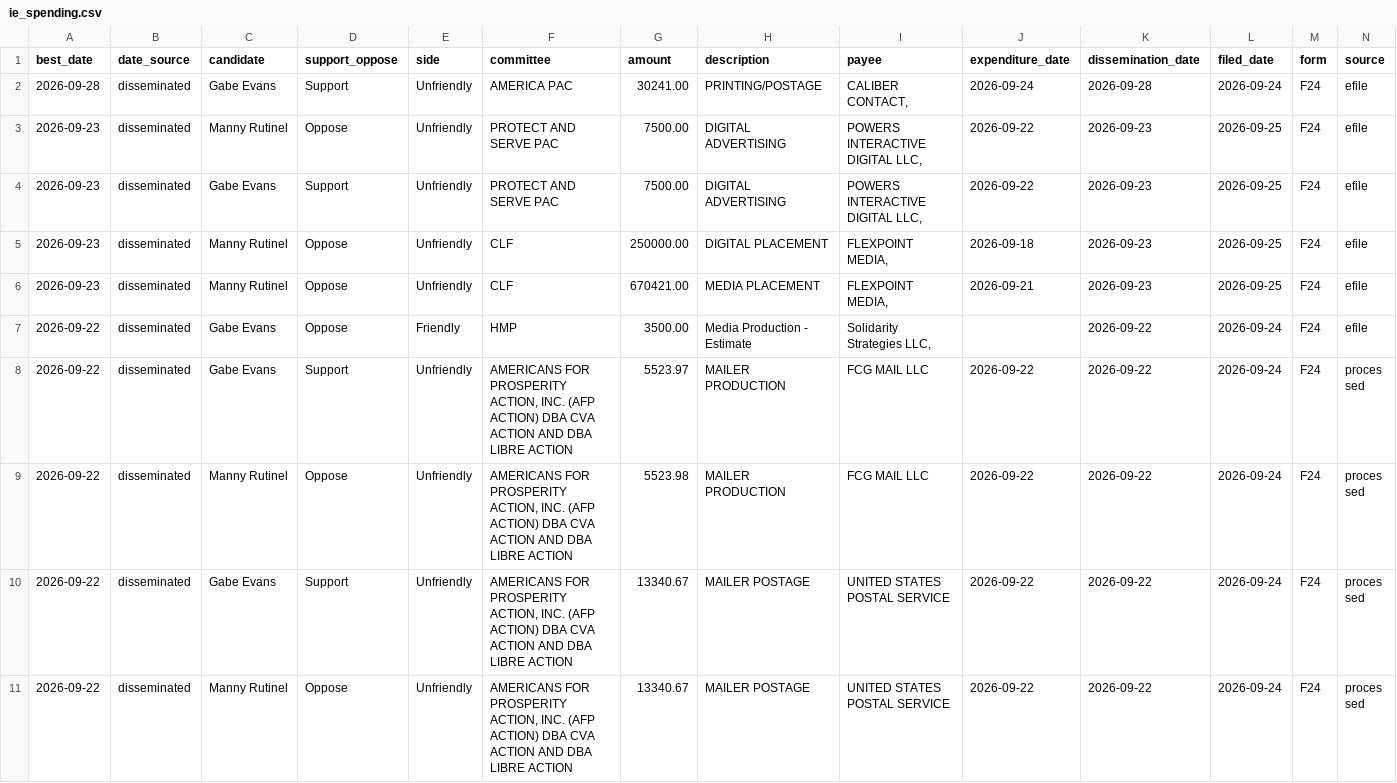
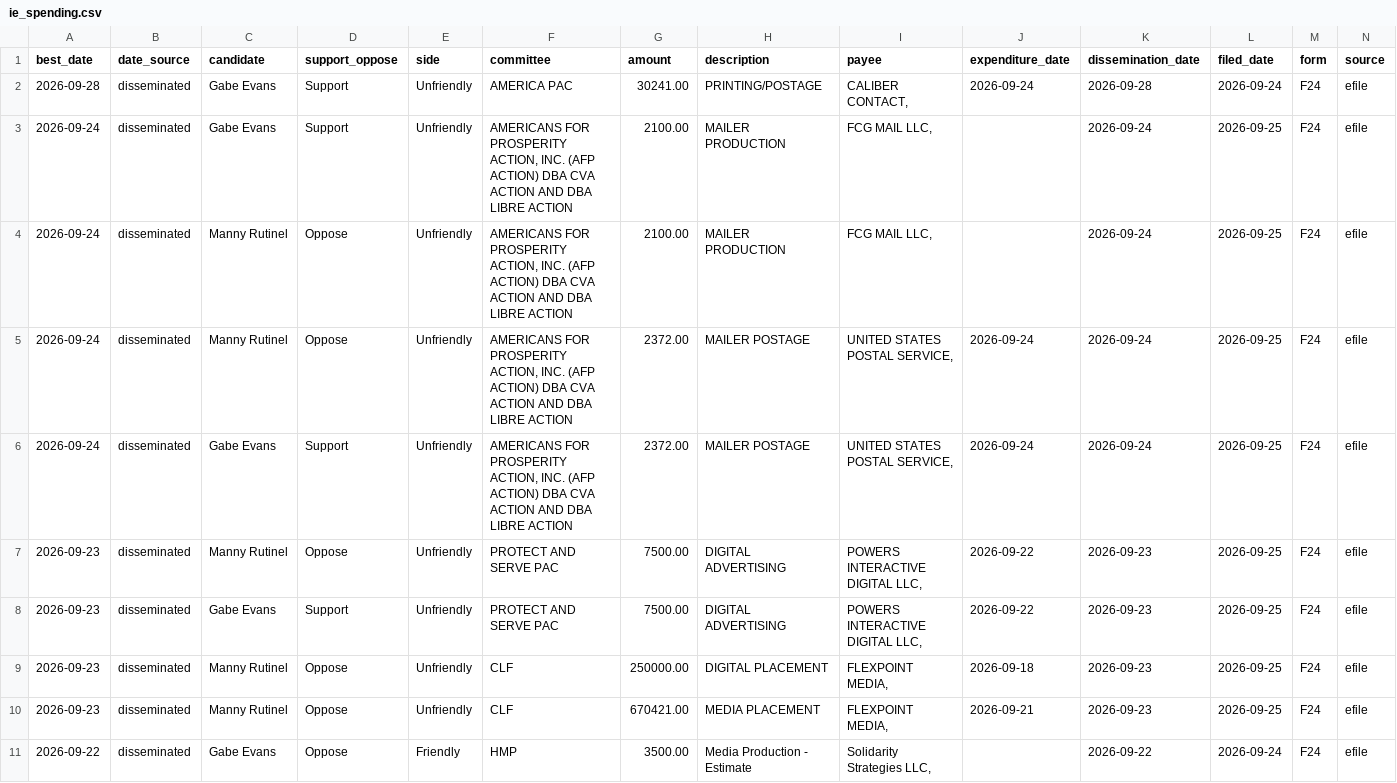
Before and after one commit to elliotgross-aidems/co8-ie-tracker, a CSV file: data/ie_spending.csv, drawn as a sheet; only a part is shown; the shorter side is filled out with more unchanged rows; rows hold the shown columns only; the diff names each change by its address in the sheet, - before the commit and + after, or states it on an @@ line.

```diff
--- a/data/ie_spending.csv
+++ b/data/ie_spending.csv
+row 3: 2026-09-24 | disseminated | Gabe Evans | Support | Unfriendly | AMERICANS FOR PROSPERITY ACTION, INC. (AFP ACTION) DBA CVA ACTION AND DBA LIBRE ACTION | 2100.00 | MAILER PRODUCTION | FCG MAIL LLC, |  | 2026-09-24 | 2026-09-25 | F24 | efile
+row 4: 2026-09-24 | disseminated | Manny Rutinel | Oppose | Unfriendly | AMERICANS FOR PROSPERITY ACTION, INC. (AFP ACTION) DBA CVA ACTION AND DBA LIBRE ACTION | 2100.00 | MAILER PRODUCTION | FCG MAIL LLC, |  | 2026-09-24 | 2026-09-25 | F24 | efile
+row 5: 2026-09-24 | disseminated | Manny Rutinel | Oppose | Unfriendly | AMERICANS FOR PROSPERITY ACTION, INC. (AFP ACTION) DBA CVA ACTION AND DBA LIBRE ACTION | 2372.00 | MAILER POSTAGE | UNITED STATES POSTAL SERVICE, | 2026-09-24 | 2026-09-24 | 2026-09-25 | F24 | efile
+row 6: 2026-09-24 | disseminated | Gabe Evans | Support | Unfriendly | AMERICANS FOR PROSPERITY ACTION, INC. (AFP ACTION) DBA CVA ACTION AND DBA LIBRE ACTION | 2372.00 | MAILER POSTAGE | UNITED STATES POSTAL SERVICE, | 2026-09-24 | 2026-09-24 | 2026-09-25 | F24 | efile
```
Also changed, not shown: 2 other files.
